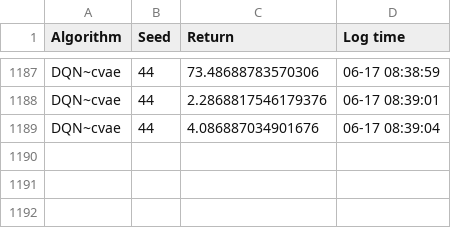
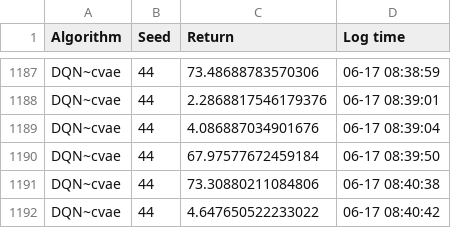
Before and after one commit to Aegis1863/Counterfactual-Experience-Augmented, a CSV file: data/plot_data/highway/DQN~cvae/44_linux.csv, drawn as a sheet; only a part is shown, gaps mark what is left out.

```diff
--- a/data/plot_data/highway/DQN~cvae/44_linux.csv
+++ b/data/plot_data/highway/DQN~cvae/44_linux.csv
@@ -1189 +1189,4 @@ DQN~cvae,44,2.2868817546179376,06-17 08:39:01
 DQN~cvae,44,4.086887034901676,06-17 08:39:04
+DQN~cvae,44,67.97577672459184,06-17 08:39:50
+DQN~cvae,44,73.30880211084806,06-17 08:40:38
+DQN~cvae,44,4.647650522233022,06-17 08:40:42
```
Also changed, not shown: data/plot_data/highway/DQN/46_linux.csv, data/plot_data/highway/DQN~cvae~regular/44_linux.csv, 4 other files.
